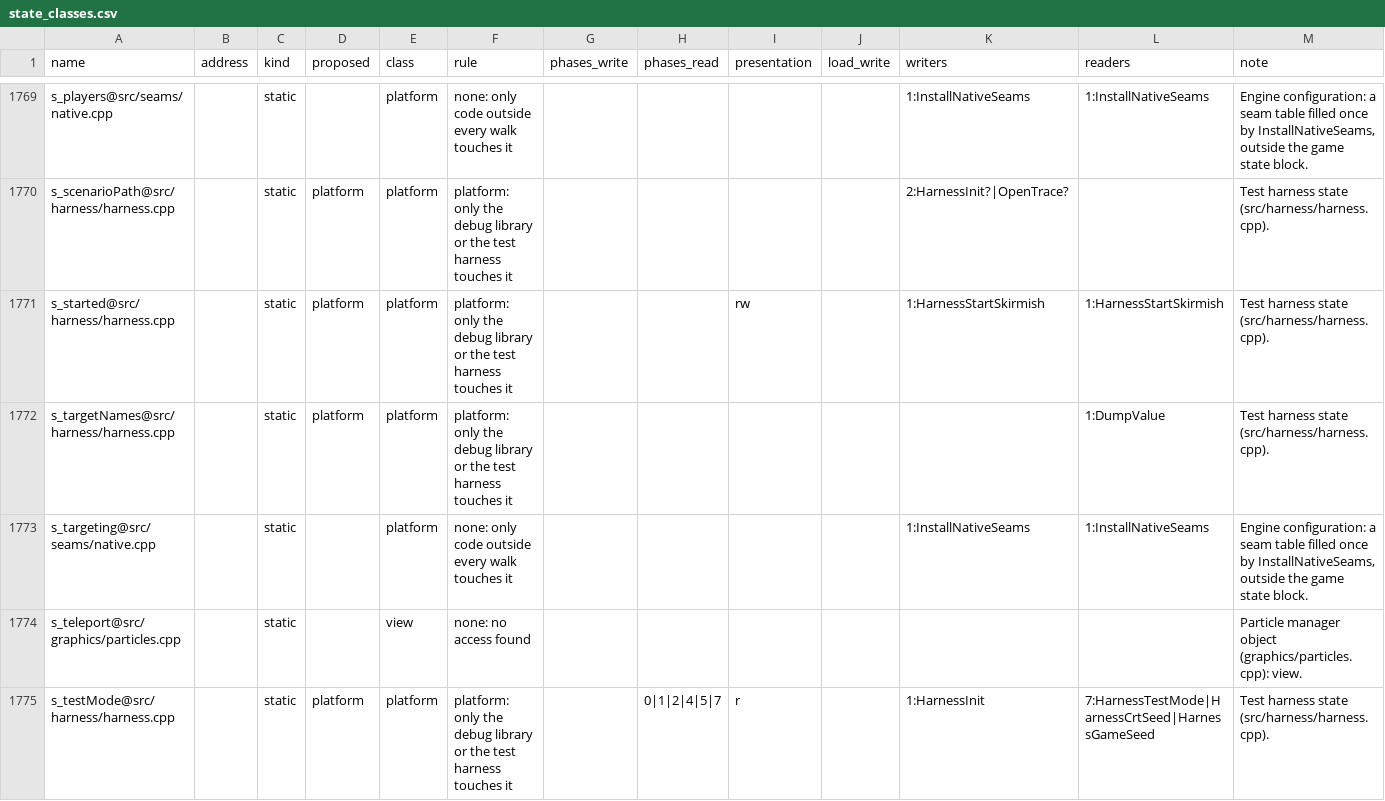
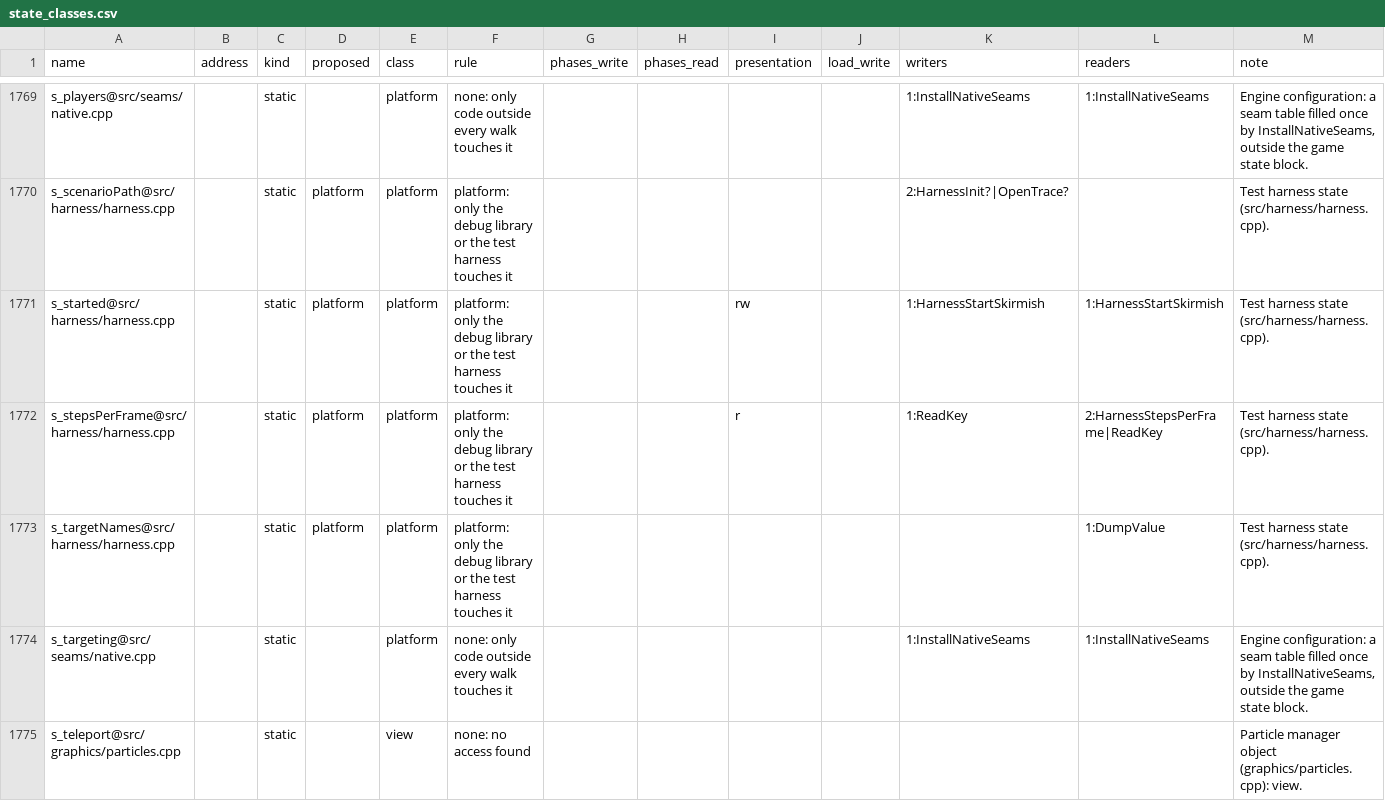
Before and after one commit to Thaldren-Archive-Forks/byte-tactics-moddable, a CSV file: data/state_classes.csv, drawn as a sheet; only a part is shown, gaps mark what is left out; the shorter side is filled out with more unchanged rows.

```diff
--- a/data/state_classes.csv
+++ b/data/state_classes.csv
@@ -1771,2 +1771,3 @@ s_scenarioPath@src/harness/harness.cpp,,static,platform,platform,platform: only
 s_started@src/harness/harness.cpp,,static,platform,platform,platform: only the debug library or the test harness touches it,,,rw,,1:HarnessStartSkirmish,1:HarnessStartSkirmish,Test harness state (src/harness/harness.cpp).
+s_stepsPerFrame@src/harness/harness.cpp,,static,platform,platform,platform: only the debug library or the test harness touches it,,,r,,1:ReadKey,2:HarnessStepsPerFrame|ReadKey,Test harness state (src/harness/harness.cpp).
 s_targetNames@src/harness/harness.cpp,,static,platform,platform,platform: only the debug library or the test harness touches it,,,,,,1:DumpValue,Test harness state (src/harness/harness.cpp).
```
Also changed, not shown: data/coupling.csv, data/hazards.csv, 7 other files.
